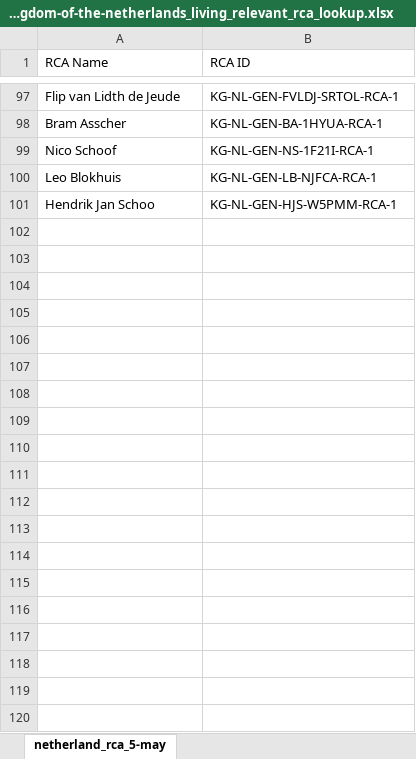
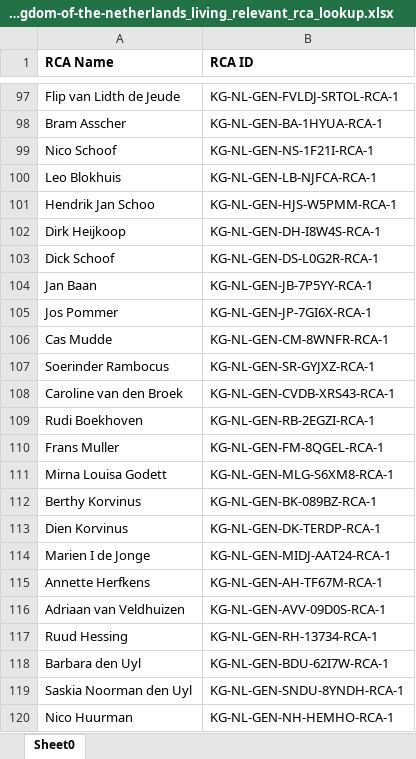
Before and after one commit to hassamnasiridenfo/idenfo-wikidata-delta, an Excel workbook: Wikidata Delta/kg_nl_gen_excels/pep_kingdom-of-the-netherlands_living_relevant_rca_lookup.xlsx, sheet Sheet0, drawn as a sheet; only a part is shown, gaps mark what is left out; values as stored, in another font and other column widths than the file's, no borders; the diff covers the shown part only; the diff names each change by its address in the sheet, - before the commit and + after, or states it on an @@ line.

```diff
--- a/Wikidata Delta/kg_nl_gen_excels/pep_kingdom-of-the-netherlands_living_relevant_rca_lookup.xlsx (sheet Sheet0)
+++ b/Wikidata Delta/kg_nl_gen_excels/pep_kingdom-of-the-netherlands_living_relevant_rca_lookup.xlsx (sheet Sheet0)
-sheet tab: netherland_rca_5-may
+sheet tab: Sheet0
-A1:B1 bold: off
+A1:B1 bold: on
+row 102: Dirk Heijkoop | KG-NL-GEN-DH-I8W4S-RCA-1
+row 103: Dick Schoof | KG-NL-GEN-DS-L0G2R-RCA-1
+row 104: Jan Baan | KG-NL-GEN-JB-7P5YY-RCA-1
+row 105: Jos Pommer | KG-NL-GEN-JP-7GI6X-RCA-1
+row 106: Cas Mudde | KG-NL-GEN-CM-8WNFR-RCA-1
+row 107: Soerinder Rambocus | KG-NL-GEN-SR-GYJXZ-RCA-1
+row 108: Caroline van den Broek | KG-NL-GEN-CVDB-XRS43-RCA-1
+row 109: Rudi Boekhoven | KG-NL-GEN-RB-2EGZI-RCA-1
+row 110: Frans Muller | KG-NL-GEN-FM-8QGEL-RCA-1
+row 111: Mirna Louisa Godett | KG-NL-GEN-MLG-S6XM8-RCA-1
+row 112: Berthy Korvinus | KG-NL-GEN-BK-089BZ-RCA-1
+row 113: Dien Korvinus | KG-NL-GEN-DK-TERDP-RCA-1
+row 114: Marien I de Jonge | KG-NL-GEN-MIDJ-AAT24-RCA-1
+row 115: Annette Herfkens | KG-NL-GEN-AH-TF67M-RCA-1
+row 116: Adriaan van Veldhuizen | KG-NL-GEN-AVV-09D0S-RCA-1
+row 117: Ruud Hessing | KG-NL-GEN-RH-13734-RCA-1
+row 118: Barbara den Uyl | KG-NL-GEN-BDU-62I7W-RCA-1
+row 119: Saskia Noorman den Uyl | KG-NL-GEN-SNDU-8YNDH-RCA-1
+row 120: Nico Huurman | KG-NL-GEN-NH-HEMHO-RCA-1
```
Also changed, not shown: 129 added rows elsewhere in this sheet, Wikidata Delta/fr_gen_excels/pep_france_living_relevant_rca_lookup.xlsx, Wikidata Delta/in_gen_excels/pep_india_living_relevant_rca_lookup.xlsx, 8 other files.
